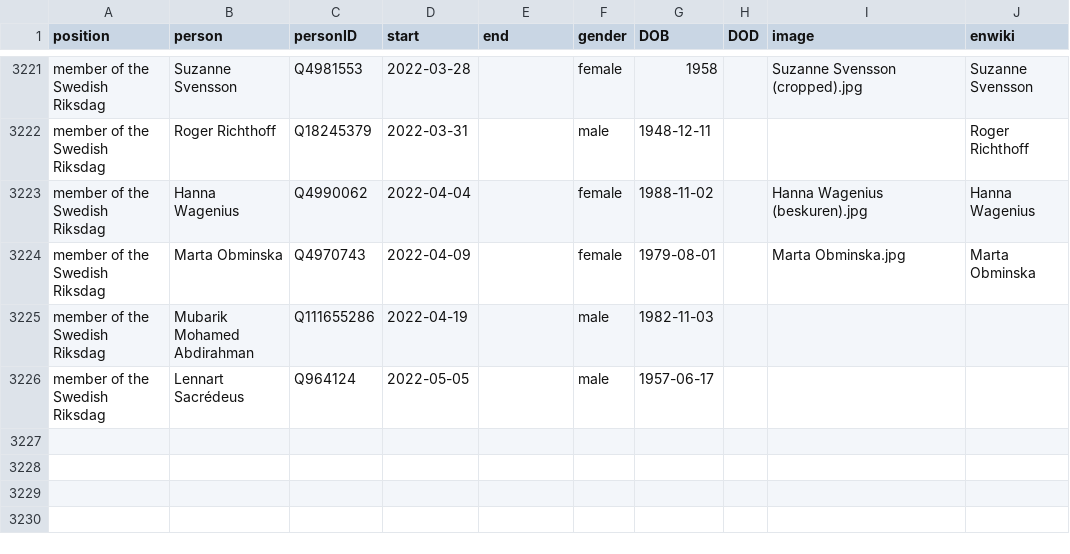
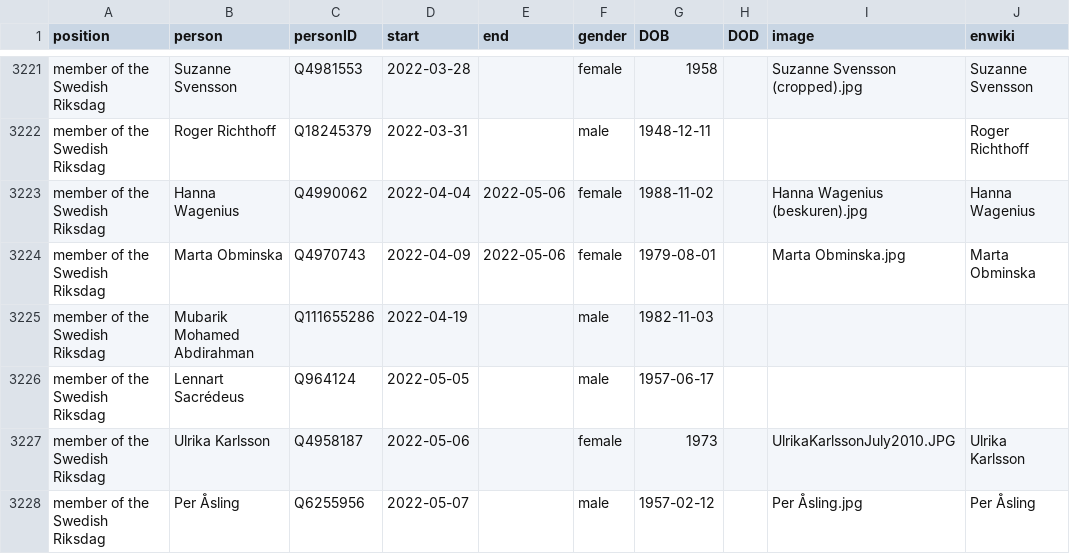
Before and after one commit to every-politician-scrapers/sweden-cabinet, a CSV file: html/legislators.csv, drawn as a sheet; only a part is shown, gaps mark what is left out.

Commit message:
PCB update

```diff
--- a/html/legislators.csv
+++ b/html/legislators.csv
@@ -3222,5 +3222,7 @@ member of the Swedish Riksdag,Suzanne Svensson,Q4981553,2022-03-28,,female,1958,
 member of the Swedish Riksdag,Roger Richthoff,Q18245379,2022-03-31,,male,1948-12-11,,,Roger Richthoff
-member of the Swedish Riksdag,Hanna Wagenius,Q4990062,2022-04-04,,female,1988-11-02,,Hanna Wagenius (beskuren).jpg,Hanna Wagenius
-member of the Swedish Riksdag,Marta Obminska,Q4970743,2022-04-09,,female,1979-08-01,,Marta Obminska.jpg,Marta Obminska
+member of the Swedish Riksdag,Hanna Wagenius,Q4990062,2022-04-04,2022-05-06,female,1988-11-02,,Hanna Wagenius (beskuren).jpg,Hanna Wagenius
+member of the Swedish Riksdag,Marta Obminska,Q4970743,2022-04-09,2022-05-06,female,1979-08-01,,Marta Obminska.jpg,Marta Obminska
 member of the Swedish Riksdag,Mubarik Mohamed Abdirahman,Q111655286,2022-04-19,,male,1982-11-03,,,
 member of the Swedish Riksdag,Lennart Sacrédeus,Q964124,2022-05-05,,male,1957-06-17,,,
+member of the Swedish Riksdag,Ulrika Karlsson,Q4958187,2022-05-06,,female,1973,,UlrikaKarlssonJuly2010.JPG,Ulrika Karlsson
+member of the Swedish Riksdag,Per Åsling,Q6255956,2022-05-07,,male,1957-02-12,,Per Åsling.jpg,Per Åsling
```
